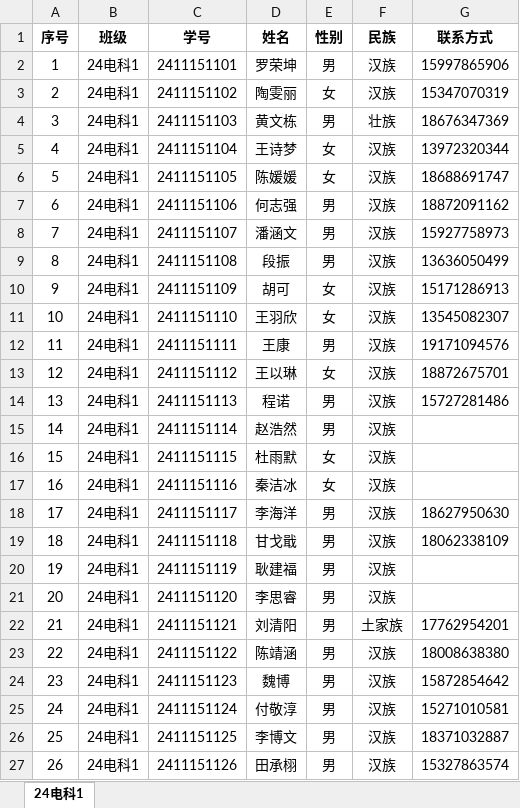
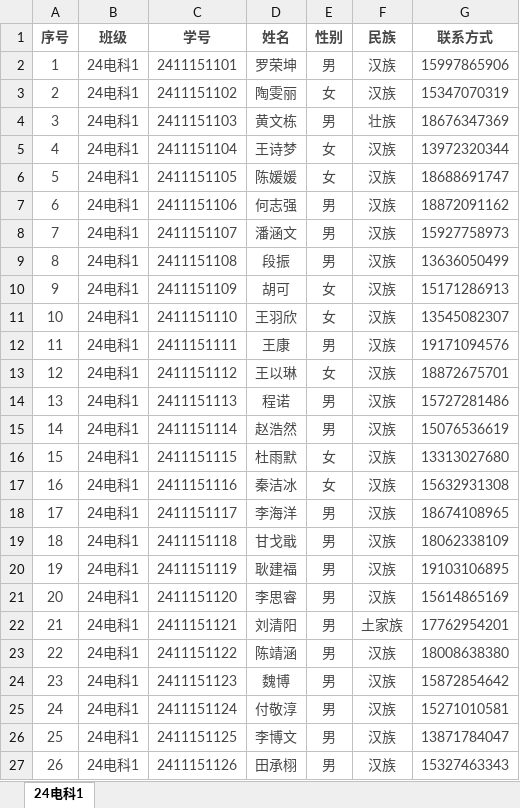
Before and after one commit to WXVaaHVvaGFuZw/24EST1, an Excel workbook: Files/24电科1班新生名单.xlsx, sheet 24电科1, drawn as a sheet; only a part is shown; values as stored, in another font and other column widths than the file's, no borders; the diff covers the shown part only; the diff names each change by its address in the sheet, - before the commit and + after, or states it on an @@ line.

```diff
--- a/Files/24电科1班新生名单.xlsx (sheet 24电科1)
+++ b/Files/24电科1班新生名单.xlsx (sheet 24电科1)
-A1:G14 text colour: black
+A1:G14 text colour: #464646
-A15:F17 text colour: black
+A15:F17 text colour: #464646
-G15 (联系方式): (empty)
+G15 (联系方式): 15076536619
-G16 (联系方式): (empty)
+G16 (联系方式): 13313027680
-G17 (联系方式): (empty)
+G17 (联系方式): 15632931308
-A18:G19 text colour: black
+A18:G19 text colour: #464646
-G18 (联系方式): 18627950630
+G18 (联系方式): 18674108965
-A20:F21 text colour: black
+A20:F21 text colour: #464646
-G20 (联系方式): (empty)
+G20 (联系方式): 19103106895
-G21 (联系方式): (empty)
+G21 (联系方式): 15614865169
-A22:G27 text colour: black
+A22:G27 text colour: #464646
-G26 (联系方式): 18371032887
+G26 (联系方式): 13871784047
-G27 (联系方式): 15327863574
+G27 (联系方式): 15327463343
```
Also changed, not shown: 2 edited cells and cell formats elsewhere in this sheet, 7 other files.
